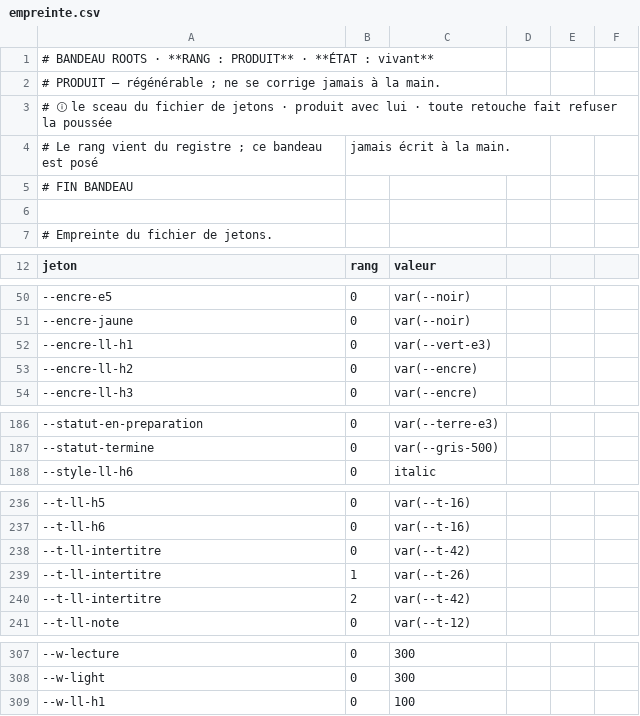
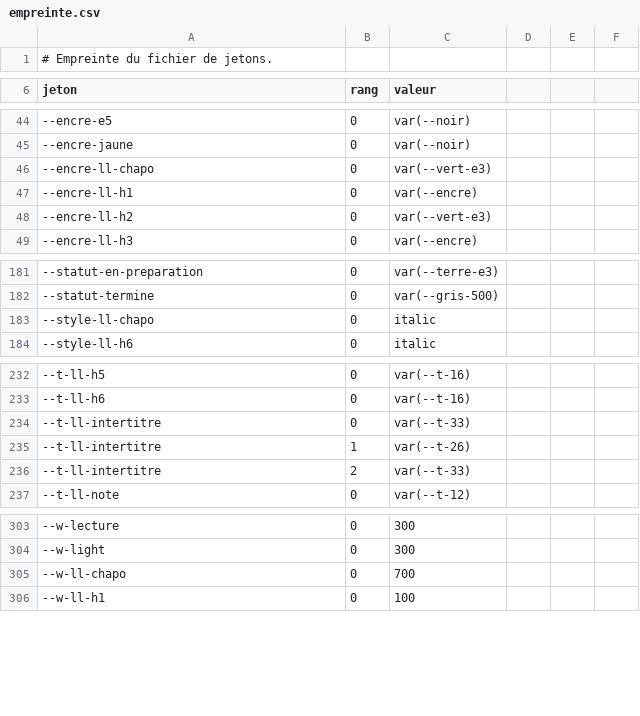
Before and after one commit to rastalkemist/miroots, a CSV file: ci/empreinte.csv, drawn as a sheet; only a part is shown, gaps mark what is left out.

```diff
--- a/ci/empreinte.csv
+++ b/ci/empreinte.csv
@@ -1,7 +1 @@
-# BANDEAU ROOTS · **RANG : PRODUIT** · **ÉTAT : vivant**
-# PRODUIT — régénérable ; ne se corrige jamais à la main.
-# ⓘ le sceau du fichier de jetons · produit avec lui · toute retouche fait refuser la poussée
-# Le rang vient du registre ; ce bandeau est posé, jamais écrit à la main.
-# FIN BANDEAU
-
 # Empreinte du fichier de jetons.
@@ -51,4 +45,5 @@ jeton,rang,valeur
 --encre-jaune,0,var(--noir)
---encre-ll-h1,0,var(--vert-e3)
---encre-ll-h2,0,var(--encre)
+--encre-ll-chapo,0,var(--vert-e3)
+--encre-ll-h1,0,var(--encre)
+--encre-ll-h2,0,var(--vert-e3)
 --encre-ll-h3,0,var(--encre)
@@ -187,2 +182,3 @@ jeton,rang,valeur
 --statut-termine,0,var(--gris-500)
+--style-ll-chapo,0,italic
 --style-ll-h6,0,italic
@@ -237,5 +233,5 @@ jeton,rang,valeur
 --t-ll-h6,0,var(--t-16)
---t-ll-intertitre,0,var(--t-42)
+--t-ll-intertitre,0,var(--t-33)
 --t-ll-intertitre,1,var(--t-26)
---t-ll-intertitre,2,var(--t-42)
+--t-ll-intertitre,2,var(--t-33)
 --t-ll-note,0,var(--t-12)
@@ -308,2 +304,3 @@ jeton,rang,valeur
 --w-light,0,300
+--w-ll-chapo,0,700
 --w-ll-h1,0,100
```
Also changed, not shown: 9 other files.
